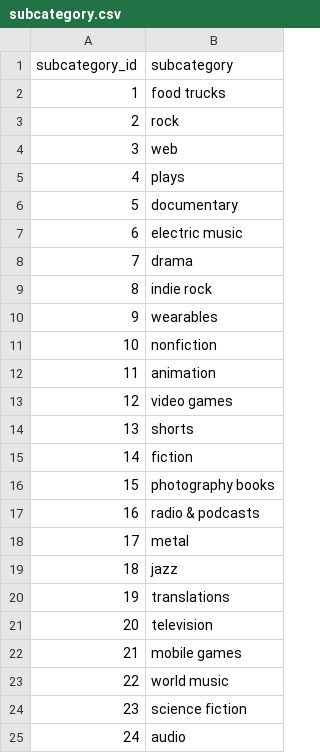
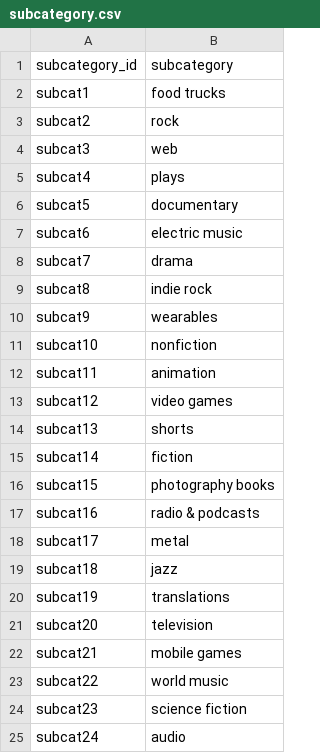
Before and after one commit to NathanTeakle/Crowdfunding_ETL, a CSV file: Resources/subcategory.csv, drawn as a sheet.

Commit message:
Fixed the category_id and the subcategory_id

```diff
--- a/Resources/subcategory.csv
+++ b/Resources/subcategory.csv
@@ -1,25 +1,25 @@
 subcategory_id,subcategory
-1,food trucks
-2,rock
-3,web
-4,plays
-5,documentary
-6,electric music
-7,drama
-8,indie rock
-9,wearables
-10,nonfiction
-11,animation
-12,video games
-13,shorts
-14,fiction
-15,photography books
-16,radio & podcasts
-17,metal
-18,jazz
-19,translations
-20,television
-21,mobile games
-22,world music
-23,science fiction
-24,audio
+subcat1,food trucks
+subcat2,rock
+subcat3,web
+subcat4,plays
+subcat5,documentary
+subcat6,electric music
+subcat7,drama
+subcat8,indie rock
+subcat9,wearables
+subcat10,nonfiction
+subcat11,animation
+subcat12,video games
+subcat13,shorts
+subcat14,fiction
+subcat15,photography books
+subcat16,radio & podcasts
+subcat17,metal
+subcat18,jazz
+subcat19,translations
+subcat20,television
+subcat21,mobile games
+subcat22,world music
+subcat23,science fiction
+subcat24,audio
```
Also changed, not shown: 3 other files.
